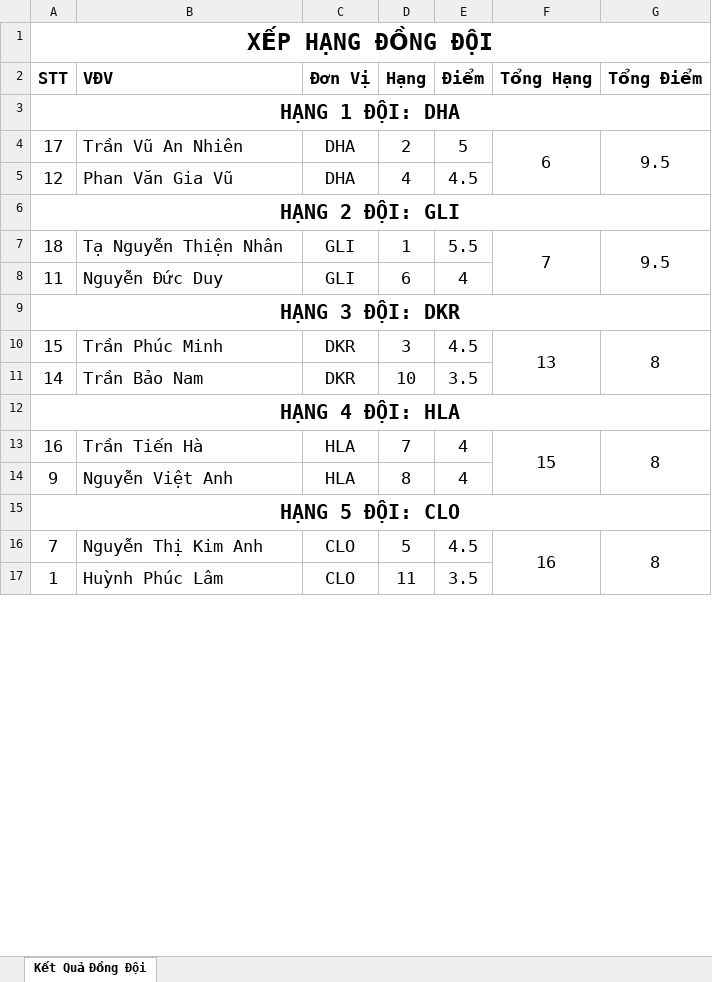
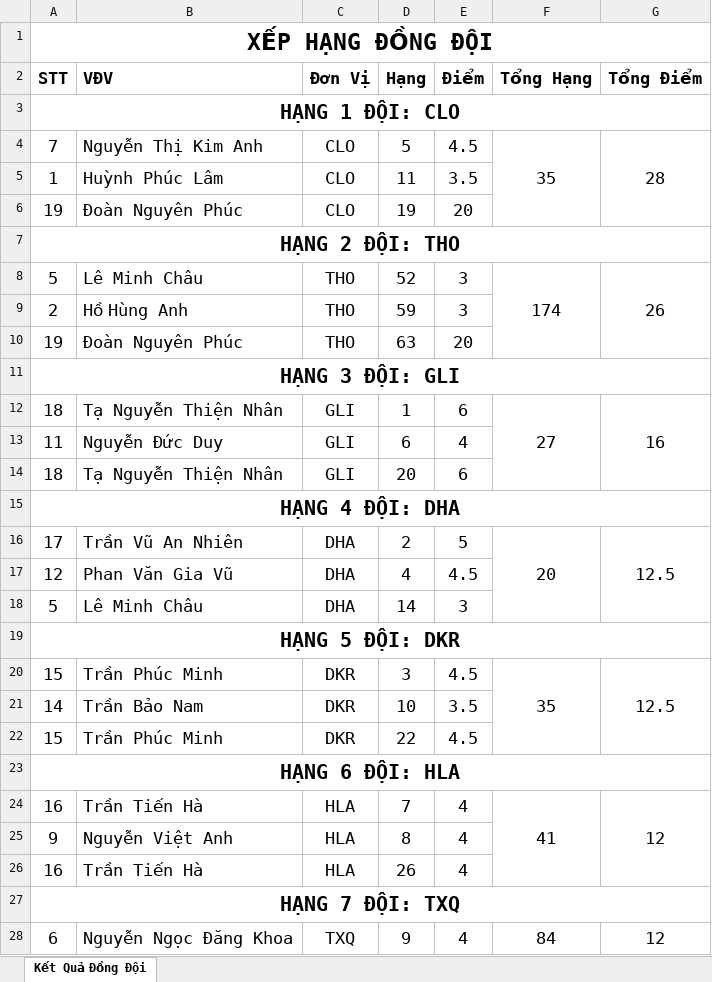
Before and after one commit to thaytoanlaptrinh/boctham.vn, an Excel workbook: ketquadongdoi.xlsx, sheet Kết Quả Đồng Đội, drawn as a sheet; only a part is shown; values as stored, in another font and other column widths than the file's, no borders; conditional formats not drawn; removed rows and columns are numbered as before the commit, all else as after; the diff covers the shown part only; the diff names each change by its address in the sheet, - before the commit and + after, or states it on an @@ line.

```diff
--- a/ketquadongdoi.xlsx (sheet Kết Quả Đồng Đội)
+++ b/ketquadongdoi.xlsx (sheet Kết Quả Đồng Đội)
-A3 (STT): HẠNG 1 ĐỘI: DHA
+A3 (STT): HẠNG 1 ĐỘI: CLO
+row 4: 7 | Nguyễn Thị Kim Anh | CLO | 5 | 4.5 | 35 | 28
@@ row 17 moved to row 5: 1 @@
+row 6: 19 | Đoàn Nguyên Phúc | CLO | 19 | 20
+row 7: HẠNG 2 ĐỘI: THO
+row 8: 5 | Lê Minh Châu | THO | 52 | 3 | 174 | 26
+row 9: 2 | Hồ Hùng Anh | THO | 59 | 3
+row 10: 19 | Đoàn Nguyên Phúc | THO | 63 | 20
+row 11: HẠNG 3 ĐỘI: GLI
+row 12: 18 | Tạ Nguyễn Thiện Nhân | GLI | 1 | 6 | 27 | 16
@@ row 8 moved to row 13: 11 @@
+row 14: 18 | Tạ Nguyễn Thiện Nhân | GLI | 20 | 6
+row 15: HẠNG 4 ĐỘI: DHA
-F16 (Tổng Hạng): 6
+F16 (Tổng Hạng): 20
-G16 (Tổng Điểm): 9.5
+G16 (Tổng Điểm): 12.5
-row 6: HẠNG 2 ĐỘI: GLI
-row 7: 18 | Tạ Nguyễn Thiện Nhân | GLI | 1 | 5.5 | 7 | 9.5
+row 18: 5 | Lê Minh Châu | DHA | 14 | 3
-A19 (STT): HẠNG 3 ĐỘI: DKR
+A19 (STT): HẠNG 5 ĐỘI: DKR
-F20 (Tổng Hạng): 13
+F20 (Tổng Hạng): 35
-G20 (Tổng Điểm): 8
+G20 (Tổng Điểm): 12.5
+row 22: 15 | Trần Phúc Minh | DKR | 22 | 4.5
-A23 (STT): HẠNG 4 ĐỘI: HLA
+A23 (STT): HẠNG 6 ĐỘI: HLA
-F24 (Tổng Hạng): 15
+F24 (Tổng Hạng): 41
-G24 (Tổng Điểm): 8
+G24 (Tổng Điểm): 12
+row 26: 16 | Trần Tiến Hà | HLA | 26 | 4
-A27 (STT): HẠNG 5 ĐỘI: CLO
+A27 (STT): HẠNG 7 ĐỘI: TXQ
-row 16: 7 | Nguyễn Thị Kim Anh | CLO | 5 | 4.5 | 16 | 8
+row 28: 6 | Nguyễn Ngọc Đăng Khoa | TXQ | 9 | 4 | 84 | 12
```
Also changed, not shown: 4 added rows, 2 removed rows, 1 moved row and 9 edited cells elsewhere in this sheet, uploads/excel.xlsx, 14 other files.
